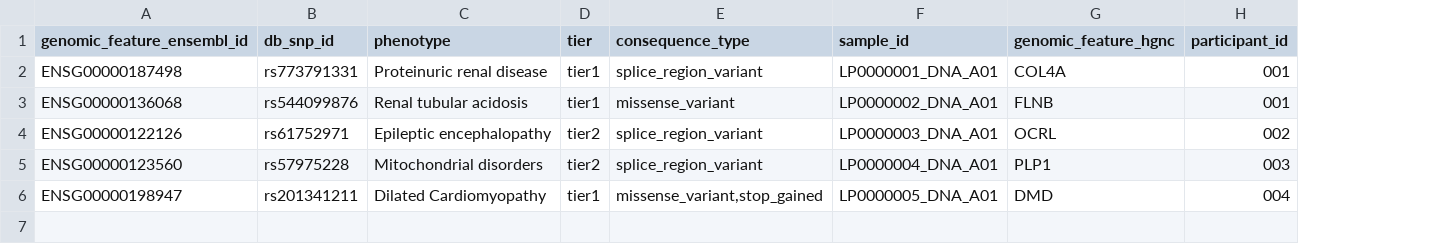
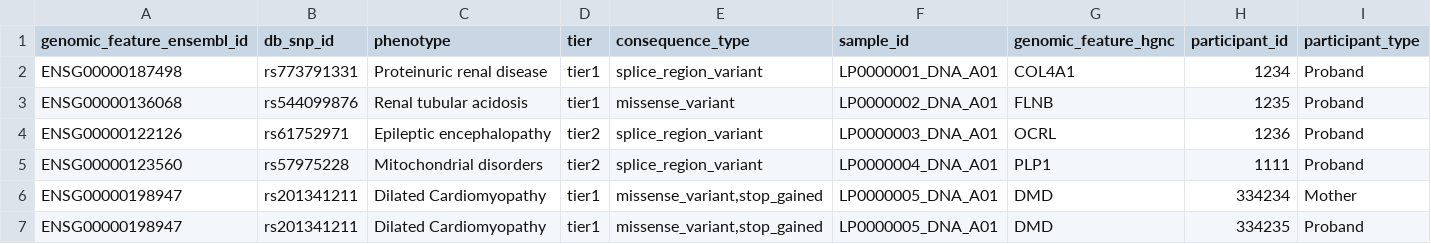
Before and after one commit to genomicsengland/gel_to_opentargets, a TSV file: test_data.tsv, drawn as a sheet; the diff names each change by its address in the sheet, - before the commit and + after, or states it on an @@ line.

```diff
--- a/test_data.tsv
+++ b/test_data.tsv
+column I (participant_type), rows 2-6: Proband | Proband | Proband | Proband | Mother
-G2 (genomic_feature_hgnc): COL4A
+G2 (genomic_feature_hgnc): COL4A1
-H2 (participant_id): 001
+H2 (participant_id): 1234
-H3 (participant_id): 001
+H3 (participant_id): 1235
-H4 (participant_id): 002
+H4 (participant_id): 1236
-H5 (participant_id): 003
+H5 (participant_id): 1111
-H6 (participant_id): 004
+H6 (participant_id): 334234
+row 7: ENSG00000198947 | rs201341211 | Dilated Cardiomyopathy | tier1 | missense_variant,stop_gained | LP0000005_DNA_A01 | DMD | 334235 | Proband
```
Also changed, not shown: 3 other files.
